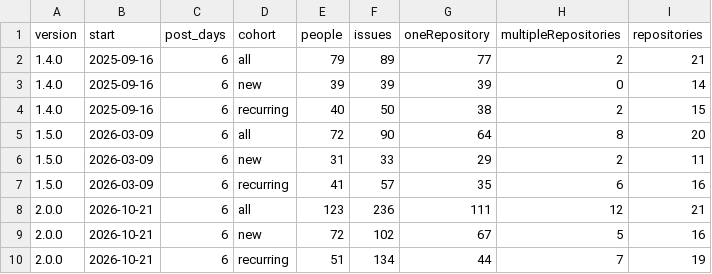
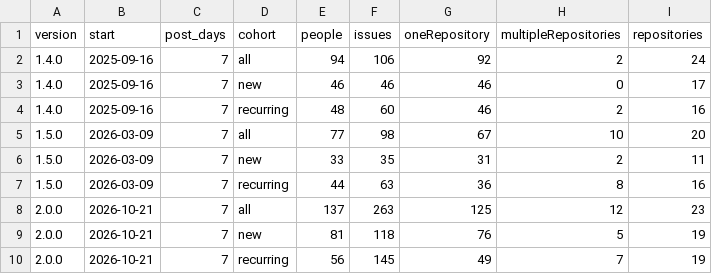
Before and after one commit to Query-farm/query-farm-astro, a CSV file: public/research/duckdb-2-release-activity/reporter-repository-breadth.csv, drawn as a sheet.

```diff
--- a/public/research/duckdb-2-release-activity/reporter-repository-breadth.csv
+++ b/public/research/duckdb-2-release-activity/reporter-repository-breadth.csv
@@ -1,10 +1,10 @@
 version,start,post_days,cohort,people,issues,oneRepository,multipleRepositories,repositories
-1.4.0,2025-09-16,6,all,79,89,77,2,21
-1.4.0,2025-09-16,6,new,39,39,39,0,14
-1.4.0,2025-09-16,6,recurring,40,50,38,2,15
-1.5.0,2026-03-09,6,all,72,90,64,8,20
-1.5.0,2026-03-09,6,new,31,33,29,2,11
-1.5.0,2026-03-09,6,recurring,41,57,35,6,16
-2.0.0,2026-10-21,6,all,123,236,111,12,21
-2.0.0,2026-10-21,6,new,72,102,67,5,16
-2.0.0,2026-10-21,6,recurring,51,134,44,7,19
+1.4.0,2025-09-16,7,all,94,106,92,2,24
+1.4.0,2025-09-16,7,new,46,46,46,0,17
+1.4.0,2025-09-16,7,recurring,48,60,46,2,16
+1.5.0,2026-03-09,7,all,77,98,67,10,20
+1.5.0,2026-03-09,7,new,33,35,31,2,11
+1.5.0,2026-03-09,7,recurring,44,63,36,8,16
+2.0.0,2026-10-21,7,all,137,263,125,12,23
+2.0.0,2026-10-21,7,new,81,118,76,5,19
+2.0.0,2026-10-21,7,recurring,56,145,49,7,19
```
Also changed, not shown: public/research/duckdb-2-release-activity/aligned-daily.csv, public/research/duckdb-2-release-activity/group-comparison.csv, 14 other files.
